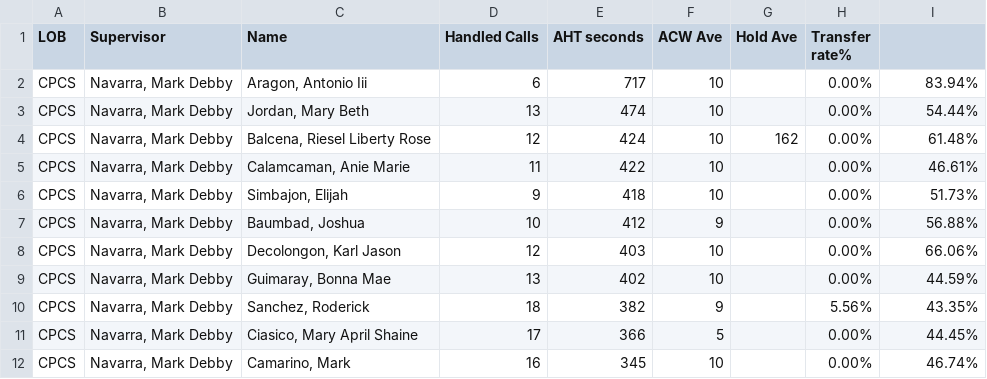
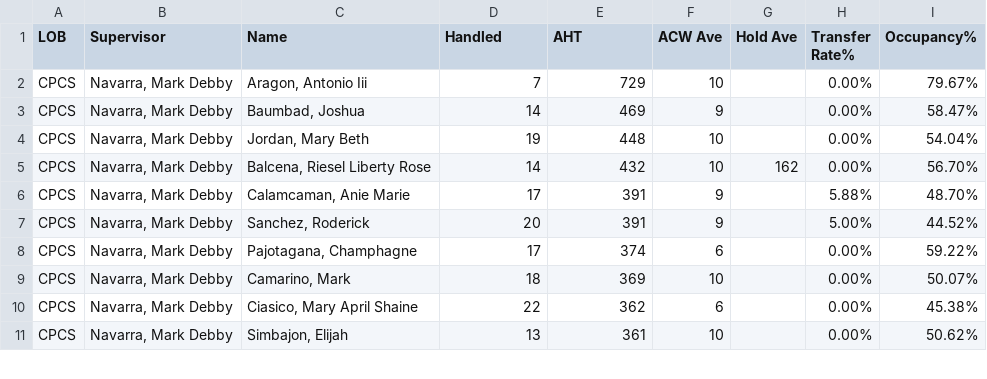
Before and after one commit to mosaicphl/CPCSAHTinterval, a CSV file: cpcs.csv, drawn as a sheet; only a part is shown; the diff covers the shown part only.

```diff
--- a/cpcs.csv
+++ b/cpcs.csv
@@ -1,12 +1,11 @@
-LOB,Supervisor,Name ,Handled Calls ,AHT seconds,ACW Ave,Hold Ave,Transfer rate%,
-CPCS,"Navarra, Mark Debby","Aragon, Antonio Iii",6,717,10,,0.00%,83.94%
-CPCS,"Navarra, Mark Debby","Jordan, Mary Beth",13,474,10,,0.00%,54.44%
-CPCS,"Navarra, Mark Debby","Balcena, Riesel Liberty Rose",12,424,10,162,0.00%,61.48%
-CPCS,"Navarra, Mark Debby","Calamcaman, Anie Marie",11,422,10,,0.00%,46.61%
-CPCS,"Navarra, Mark Debby","Simbajon, Elijah",9,418,10,,0.00%,51.73%
-CPCS,"Navarra, Mark Debby","Baumbad, Joshua",10,412,9,,0.00%,56.88%
-CPCS,"Navarra, Mark Debby","Decolongon, Karl Jason",12,403,10,,0.00%,66.06%
-CPCS,"Navarra, Mark Debby","Guimaray, Bonna Mae",13,402,10,,0.00%,44.59%
-CPCS,"Navarra, Mark Debby","Sanchez, Roderick",18,382,9,,5.56%,43.35%
-CPCS,"Navarra, Mark Debby","Ciasico, Mary April Shaine",17,366,5,,0.00%,44.45%
-CPCS,"Navarra, Mark Debby","Camarino, Mark",16,345,10,,0.00%,46.74%
+LOB,Supervisor,Name,Handled,AHT,ACW Ave,Hold Ave,Transfer Rate%,Occupancy%
+CPCS,"Navarra, Mark Debby","Aragon, Antonio Iii",7,729,10,,0.00%,79.67%
+CPCS,"Navarra, Mark Debby","Baumbad, Joshua",14,469,9,,0.00%,58.47%
+CPCS,"Navarra, Mark Debby","Jordan, Mary Beth",19,448,10,,0.00%,54.04%
+CPCS,"Navarra, Mark Debby","Balcena, Riesel Liberty Rose",14,432,10,162,0.00%,56.70%
+CPCS,"Navarra, Mark Debby","Calamcaman, Anie Marie",17,391,9,,5.88%,48.70%
+CPCS,"Navarra, Mark Debby","Sanchez, Roderick",20,391,9,,5.00%,44.52%
+CPCS,"Navarra, Mark Debby","Pajotagana, Champhagne",17,374,6,,0.00%,59.22%
+CPCS,"Navarra, Mark Debby","Camarino, Mark",18,369,10,,0.00%,50.07%
+CPCS,"Navarra, Mark Debby","Ciasico, Mary April Shaine",22,362,6,,0.00%,45.38%
+CPCS,"Navarra, Mark Debby","Simbajon, Elijah",13,361,10,,0.00%,50.62%
```
Also changed, not shown: 5 added rows, 2 removed rows and 20 edited cells elsewhere in this file, cpcsAHT.csv.
